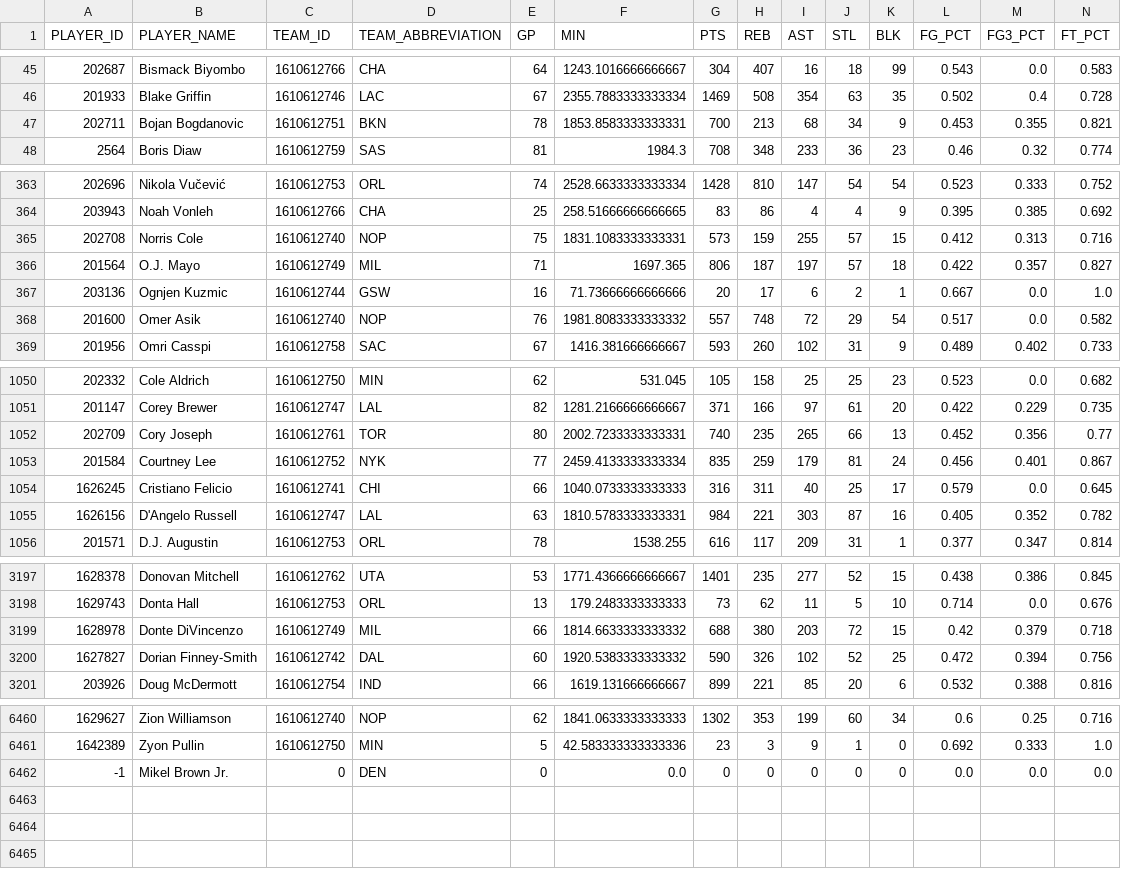
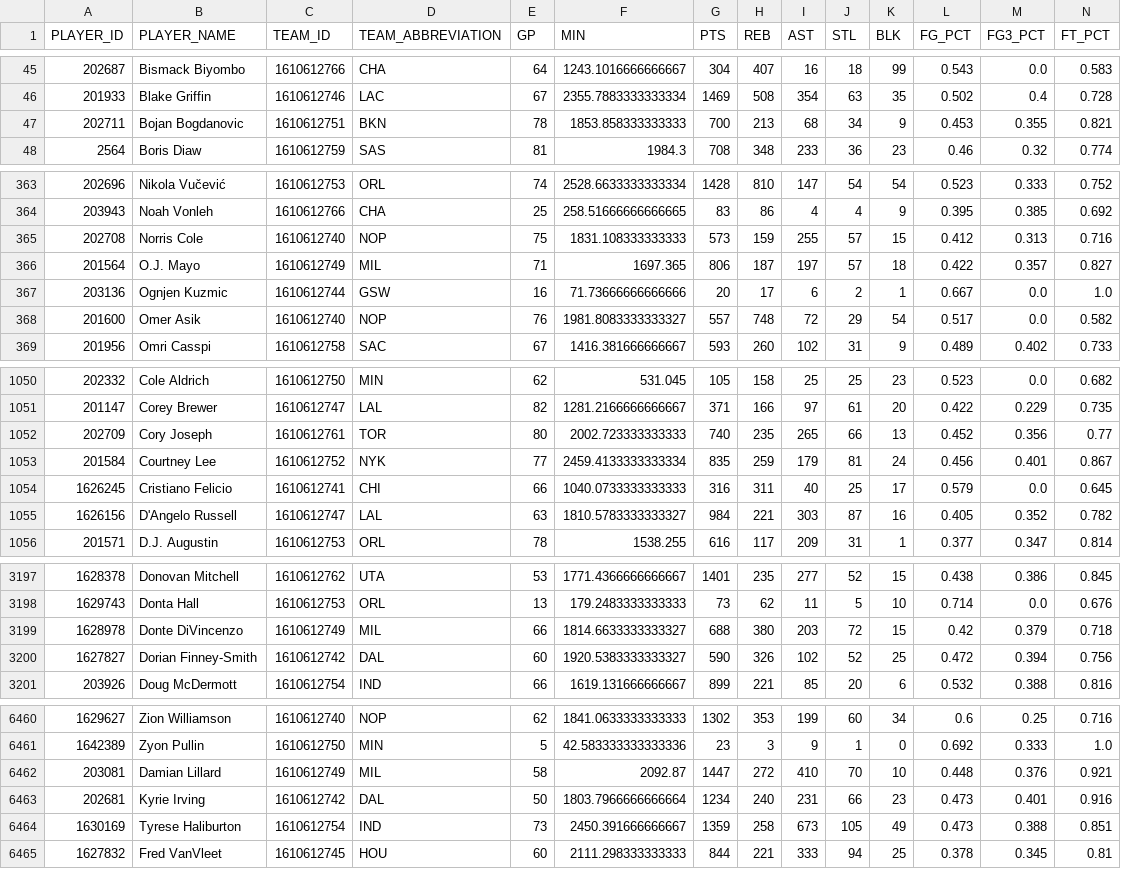
Before and after one commit to ryan21k/nba-offseason-simulator, a CSV file: Data/Raw Data/historical_player_data.csv, drawn as a sheet; only a part is shown, gaps mark what is left out; removed rows and columns are numbered as before the commit, all else as after; rows hold the shown columns only; the diff covers the shown part only; the diff names each change by its address in the sheet, - before the commit and + after, or states it on an @@ line.

Commit message:
fixed missing player info from csv file

```diff
--- a/Data/Raw Data/historical_player_data.csv
+++ b/Data/Raw Data/historical_player_data.csv
-F47 (MIN): 1853.8583333333331
+F47 (MIN): 1853.858333333333
-F365 (MIN): 1831.1083333333331
+F365 (MIN): 1831.108333333333
-F368 (MIN): 1981.8083333333332
+F368 (MIN): 1981.8083333333327
-F1052 (MIN): 2002.7233333333331
+F1052 (MIN): 2002.723333333333
-F1055 (MIN): 1810.5783333333331
+F1055 (MIN): 1810.5783333333327
-F3199 (MIN): 1814.6633333333332
+F3199 (MIN): 1814.6633333333327
-F3200 (MIN): 1920.5383333333332
+F3200 (MIN): 1920.5383333333327
-row 6462: -1 | Mikel Brown Jr. | 0 | DEN | 0 | 0.0 | 0 | 0 | 0 | 0 | 0 | 0.0 | 0.0 | 0.0
+row 6462: 203081 | Damian Lillard | 1610612749 | MIL | 58 | 2092.87 | 1447 | 272 | 410 | 70 | 10 | 0.448 | 0.376 | 0.921
+row 6463: 202681 | Kyrie Irving | 1610612742 | DAL | 50 | 1803.7966666666664 | 1234 | 240 | 231 | 66 | 23 | 0.473 | 0.401 | 0.916
+row 6464: 1630169 | Tyrese Haliburton | 1610612754 | IND | 73 | 2450.391666666667 | 1359 | 258 | 673 | 105 | 49 | 0.473 | 0.388 | 0.851
+row 6465: 1627832 | Fred VanVleet | 1610612745 | HOU | 60 | 2111.298333333333 | 844 | 221 | 333 | 94 | 25 | 0.378 | 0.345 | 0.81
```
Also changed, not shown: 95 edited cells elsewhere in this file, 1 other file.
